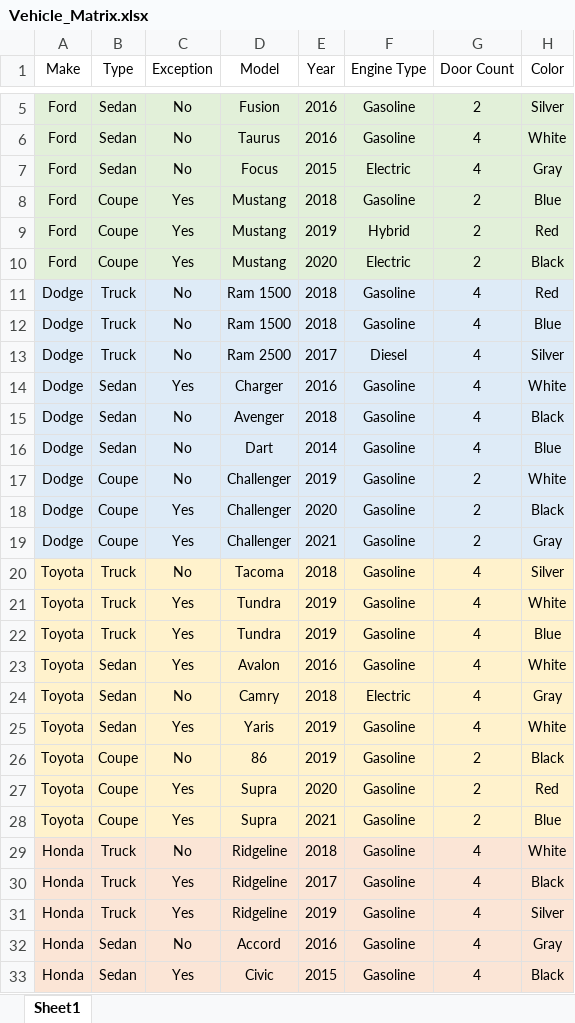
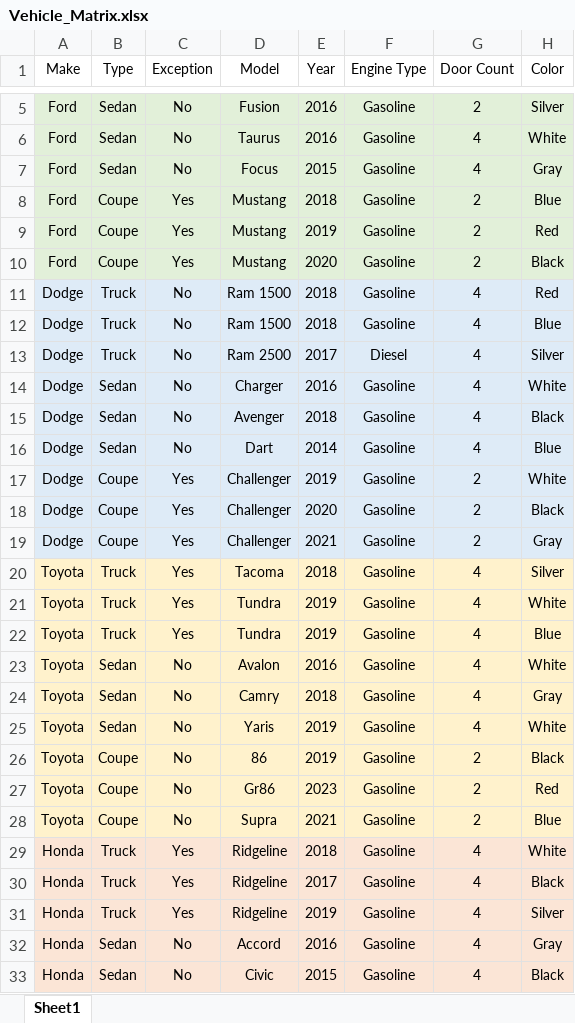
Before and after one commit to Jsmit132/CIS255_Vehicle, an Excel workbook: doc/Vehicle_Matrix.xlsx, sheet Sheet1, drawn as a sheet; only a part is shown, gaps mark what is left out; values as stored, in another font and other column widths than the file's, no borders; the diff covers the shown part only; the diff names each change by its address in the sheet, - before the commit and + after, or states it on an @@ line.

Commit message:
-Modified and added files needed for Task 1 completion
-Updated Vehicle_Matrix based on student workshop comments and final check

-Updated help files based on visio png and project file addition

```diff
--- a/doc/Vehicle_Matrix.xlsx (sheet Sheet1)
+++ b/doc/Vehicle_Matrix.xlsx (sheet Sheet1)
-F7 (Engine Type): Electric
+F7 (Engine Type): Gasoline
-F9 (Engine Type): Hybrid
+F9 (Engine Type): Gasoline
-F10 (Engine Type): Electric
+F10 (Engine Type): Gasoline
-C14 (Exception): Yes
+C14 (Exception): No
-C17 (Exception): No
+C17 (Exception): Yes
-C20 (Exception): No
+C20 (Exception): Yes
-C23 (Exception): Yes
+C23 (Exception): No
-F24 (Engine Type): Electric
+F24 (Engine Type): Gasoline
-C25 (Exception): Yes
+C25 (Exception): No
-C27:C28 (Exception): Yes
+C27:C28 (Exception): No
-D27 (Model): Supra
+D27 (Model): Gr86
-E27 (Year): 2020
+E27 (Year): 2023
-C29 (Exception): No
+C29 (Exception): Yes
-C33 (Exception): Yes
+C33 (Exception): No
```
Also changed, not shown: 5 edited cells elsewhere in this sheet, 4 other files.
